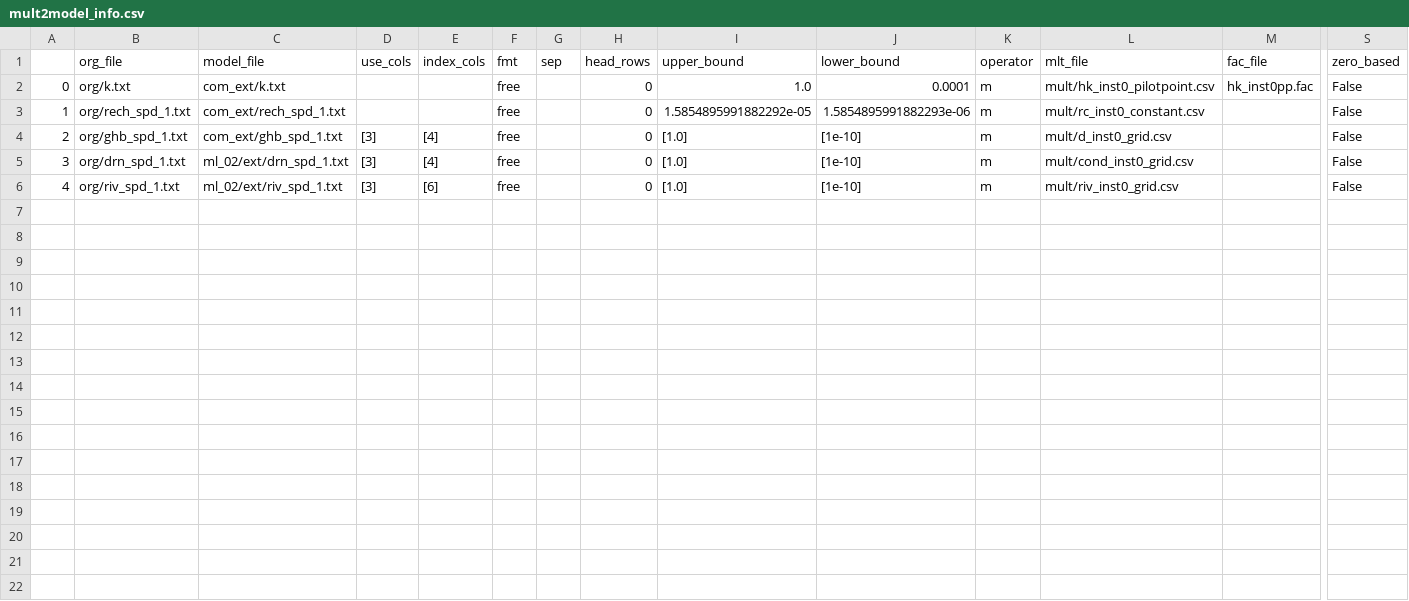
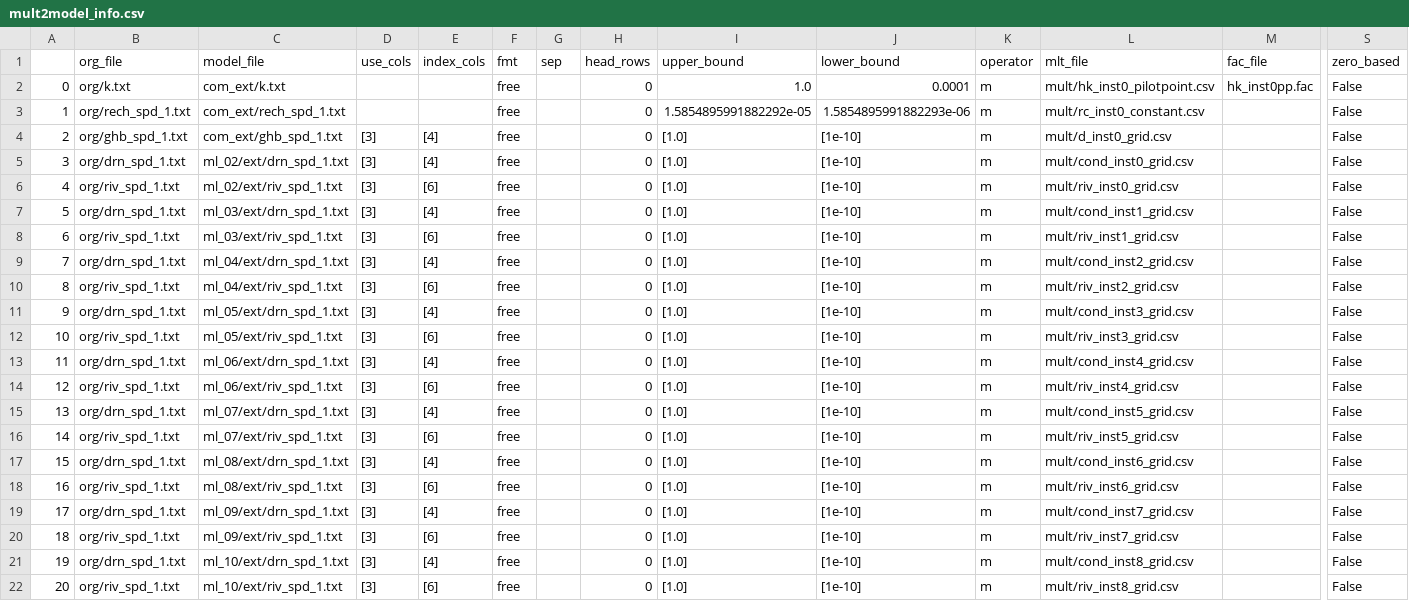
Before and after one commit to tracktools/case_study, a CSV file: pst_master/mult2model_info.csv, drawn as a sheet; only a part is shown, gaps mark what is left out; rows hold the shown columns only; the diff names each change by its address in the sheet, - before the commit and + after, or states it on an @@ line.

```diff
--- a/pst_master/mult2model_info.csv
+++ b/pst_master/mult2model_info.csv
+row 7: 5 | org/drn_spd_1.txt | ml_03/ext/drn_spd_1.txt | [3] | [4] | free |  | 0 | [1.0] | [1e-10] | m | mult/cond_inst1_grid.csv |  | False
+row 8: 6 | org/riv_spd_1.txt | ml_03/ext/riv_spd_1.txt | [3] | [6] | free |  | 0 | [1.0] | [1e-10] | m | mult/riv_inst1_grid.csv |  | False
+row 9: 7 | org/drn_spd_1.txt | ml_04/ext/drn_spd_1.txt | [3] | [4] | free |  | 0 | [1.0] | [1e-10] | m | mult/cond_inst2_grid.csv |  | False
+row 10: 8 | org/riv_spd_1.txt | ml_04/ext/riv_spd_1.txt | [3] | [6] | free |  | 0 | [1.0] | [1e-10] | m | mult/riv_inst2_grid.csv |  | False
+row 11: 9 | org/drn_spd_1.txt | ml_05/ext/drn_spd_1.txt | [3] | [4] | free |  | 0 | [1.0] | [1e-10] | m | mult/cond_inst3_grid.csv |  | False
+row 12: 10 | org/riv_spd_1.txt | ml_05/ext/riv_spd_1.txt | [3] | [6] | free |  | 0 | [1.0] | [1e-10] | m | mult/riv_inst3_grid.csv |  | False
+row 13: 11 | org/drn_spd_1.txt | ml_06/ext/drn_spd_1.txt | [3] | [4] | free |  | 0 | [1.0] | [1e-10] | m | mult/cond_inst4_grid.csv |  | False
+row 14: 12 | org/riv_spd_1.txt | ml_06/ext/riv_spd_1.txt | [3] | [6] | free |  | 0 | [1.0] | [1e-10] | m | mult/riv_inst4_grid.csv |  | False
+row 15: 13 | org/drn_spd_1.txt | ml_07/ext/drn_spd_1.txt | [3] | [4] | free |  | 0 | [1.0] | [1e-10] | m | mult/cond_inst5_grid.csv |  | False
+row 16: 14 | org/riv_spd_1.txt | ml_07/ext/riv_spd_1.txt | [3] | [6] | free |  | 0 | [1.0] | [1e-10] | m | mult/riv_inst5_grid.csv |  | False
+row 17: 15 | org/drn_spd_1.txt | ml_08/ext/drn_spd_1.txt | [3] | [4] | free |  | 0 | [1.0] | [1e-10] | m | mult/cond_inst6_grid.csv |  | False
+row 18: 16 | org/riv_spd_1.txt | ml_08/ext/riv_spd_1.txt | [3] | [6] | free |  | 0 | [1.0] | [1e-10] | m | mult/riv_inst6_grid.csv |  | False
+row 19: 17 | org/drn_spd_1.txt | ml_09/ext/drn_spd_1.txt | [3] | [4] | free |  | 0 | [1.0] | [1e-10] | m | mult/cond_inst7_grid.csv |  | False
+row 20: 18 | org/riv_spd_1.txt | ml_09/ext/riv_spd_1.txt | [3] | [6] | free |  | 0 | [1.0] | [1e-10] | m | mult/riv_inst7_grid.csv |  | False
+row 21: 19 | org/drn_spd_1.txt | ml_10/ext/drn_spd_1.txt | [3] | [4] | free |  | 0 | [1.0] | [1e-10] | m | mult/cond_inst8_grid.csv |  | False
+row 22: 20 | org/riv_spd_1.txt | ml_10/ext/riv_spd_1.txt | [3] | [6] | free |  | 0 | [1.0] | [1e-10] | m | mult/riv_inst8_grid.csv |  | False
```
Also changed, not shown: pst_master/ml_02/riv_ids.csv, pst_master/ml_02/sim/hds.csv, 53 other files.
